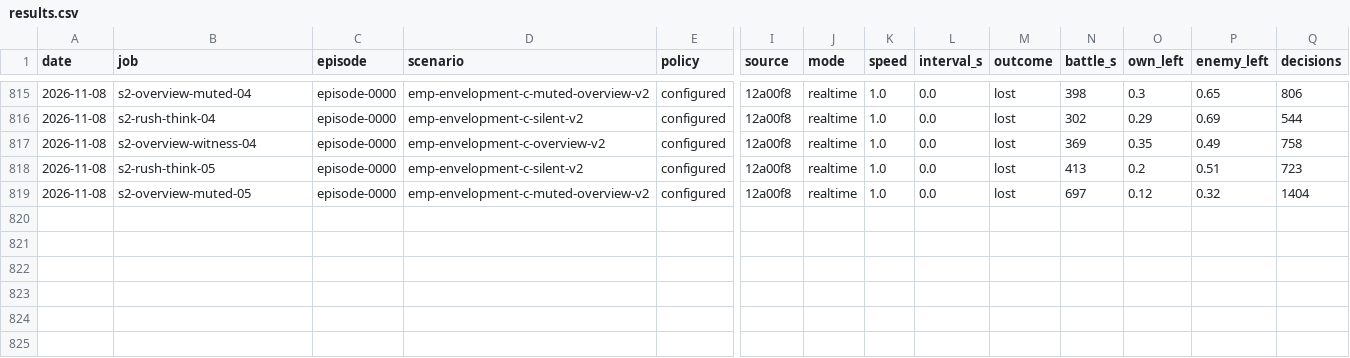
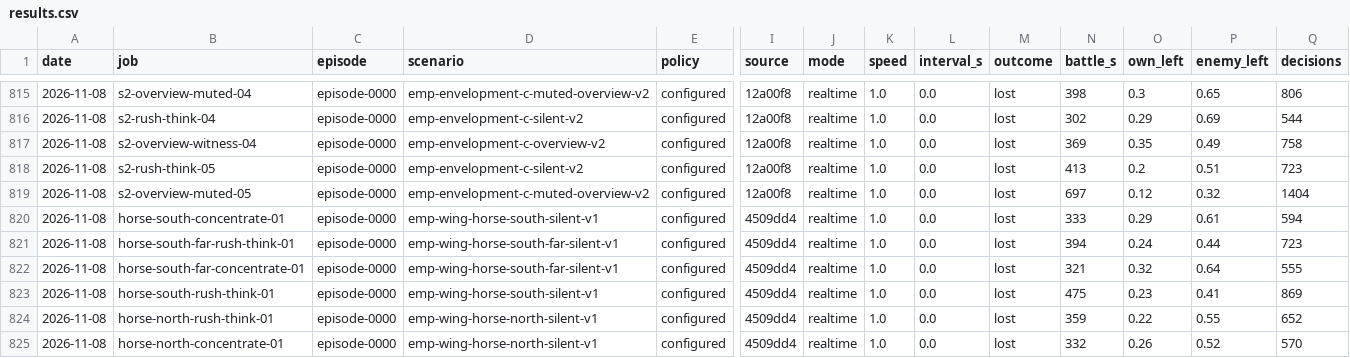
Before and after one commit to nivaldoh/slay_the_spire_ai, a CSV file: docs/twwarhammer3/results.csv, drawn as a sheet; only a part is shown, gaps mark what is left out; rows hold the shown columns only; the diff names each change by its address in the sheet, - before the commit and + after, or states it on an @@ line.

```diff
--- a/docs/twwarhammer3/results.csv
+++ b/docs/twwarhammer3/results.csv
+row 820: 2026-11-08 | horse-south-concentrate-01 | episode-0000 | emp-wing-horse-south-silent-v1 | configured | 4509dd4 | realtime | 1.0 | 0.0 | lost | 333 | 0.29 | 0.61 | 594
+row 821: 2026-11-08 | horse-south-far-rush-think-01 | episode-0000 | emp-wing-horse-south-far-silent-v1 | configured | 4509dd4 | realtime | 1.0 | 0.0 | lost | 394 | 0.24 | 0.44 | 723
+row 822: 2026-11-08 | horse-south-far-concentrate-01 | episode-0000 | emp-wing-horse-south-far-silent-v1 | configured | 4509dd4 | realtime | 1.0 | 0.0 | lost | 321 | 0.32 | 0.64 | 555
+row 823: 2026-11-08 | horse-south-rush-think-01 | episode-0000 | emp-wing-horse-south-silent-v1 | configured | 4509dd4 | realtime | 1.0 | 0.0 | lost | 475 | 0.23 | 0.41 | 869
+row 824: 2026-11-08 | horse-north-rush-think-01 | episode-0000 | emp-wing-horse-north-silent-v1 | configured | 4509dd4 | realtime | 1.0 | 0.0 | lost | 359 | 0.22 | 0.55 | 652
+row 825: 2026-11-08 | horse-north-concentrate-01 | episode-0000 | emp-wing-horse-north-silent-v1 | configured | 4509dd4 | realtime | 1.0 | 0.0 | lost | 332 | 0.26 | 0.52 | 570
```
